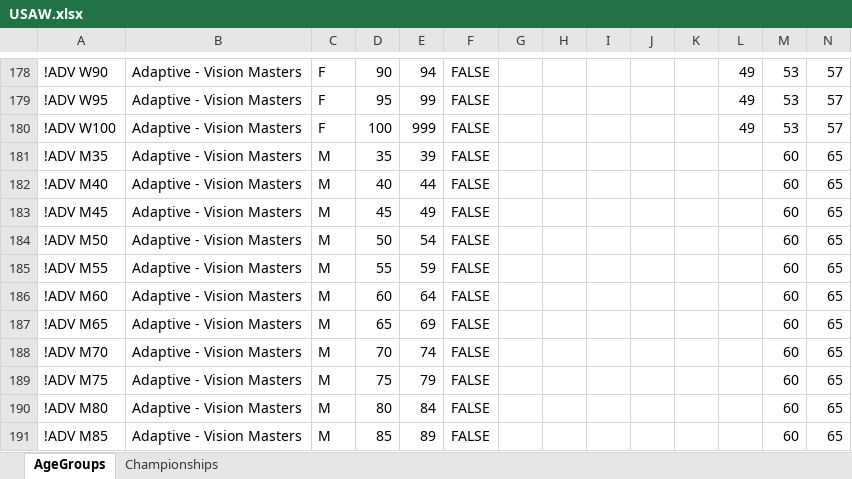
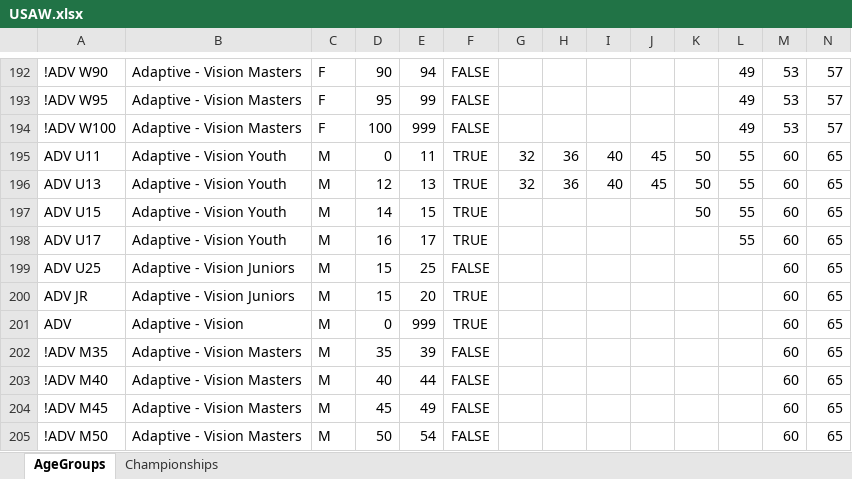
Before and after one commit to nemikor-solutions/usaw-owlcms, an Excel workbook: local/agegroups/USAW.xlsx, sheet AgeGroups, drawn as a sheet; only a part is shown, gaps mark what is left out; the shorter side is filled out with more unchanged rows; values as stored, in another font and other column widths than the file's, no borders; rows hold the shown columns only; the diff covers the shown part only; the diff names each change by its address in the sheet, - before the commit and + after, or states it on an @@ line.

Commit message:
Fix age groups

```diff
--- a/local/agegroups/USAW.xlsx (sheet AgeGroups)
+++ b/local/agegroups/USAW.xlsx (sheet AgeGroups)
+row 195: ADV U11 | Adaptive - Vision Youth | M | 0 | 11 | TRUE | 32 | 36 | 40 | 45 | 50 | 55 | 60 | 65
+row 196: ADV U13 | Adaptive - Vision Youth | M | 12 | 13 | TRUE | 32 | 36 | 40 | 45 | 50 | 55 | 60 | 65
+row 197: ADV U15 | Adaptive - Vision Youth | M | 14 | 15 | TRUE |  |  |  |  | 50 | 55 | 60 | 65
+row 198: ADV U17 | Adaptive - Vision Youth | M | 16 | 17 | TRUE |  |  |  |  |  | 55 | 60 | 65
+row 199: ADV U25 | Adaptive - Vision Juniors | M | 15 | 25 | FALSE |  |  |  |  |  |  | 60 | 65
+row 200: ADV JR | Adaptive - Vision Juniors | M | 15 | 20 | TRUE |  |  |  |  |  |  | 60 | 65
+row 201: ADV | Adaptive - Vision | M | 0 | 999 | TRUE |  |  |  |  |  |  | 60 | 65
```
Also changed, not shown: 21 added rows and 7 removed rows elsewhere in this sheet, sheet Championships, 1 other file.
